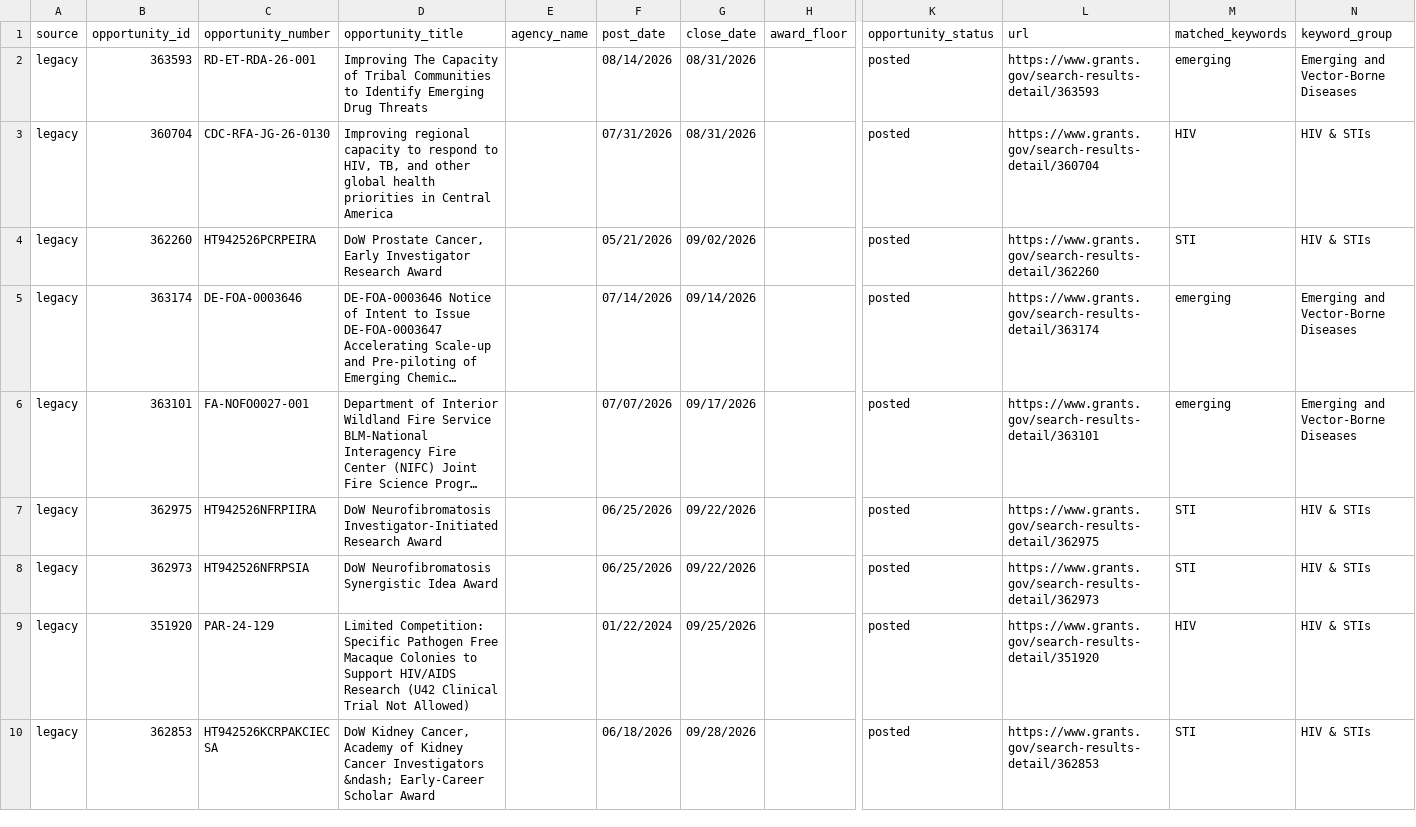
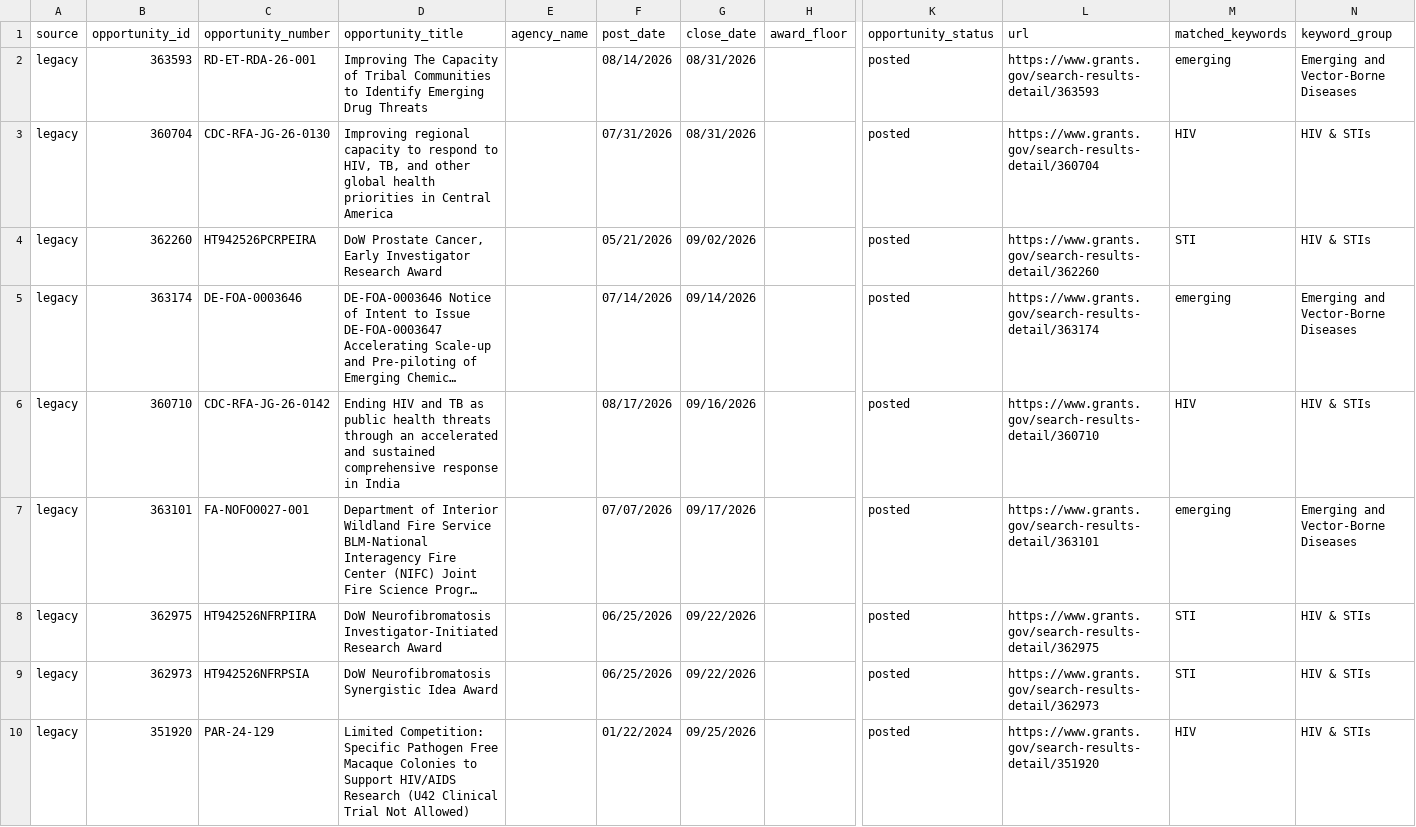
Before and after one commit to wf-id/grantscraper, a CSV file: docs/opportunities.csv, drawn as a sheet; only a part is shown, gaps mark what is left out; the shorter side is filled out with more unchanged rows; long unchanged cells end in …; rows hold the shown columns only; the diff covers the shown part only; the diff names each change by its address in the sheet, - before the commit and + after, or states it on an @@ line.

```diff
--- a/docs/opportunities.csv
+++ b/docs/opportunities.csv
+row 6: legacy | 360710 | CDC-RFA-JG-26-0142 | Ending HIV and TB as public health threats through an accelerated and sustained comprehensive response in India |  | 08/17/2026 | 09/16/2026 |  | posted | https://www.grants.gov/search-results-detail/360710 | HIV | HIV & STIs
```
Also changed, not shown: 3 added rows elsewhere in this file, 1 other file.
